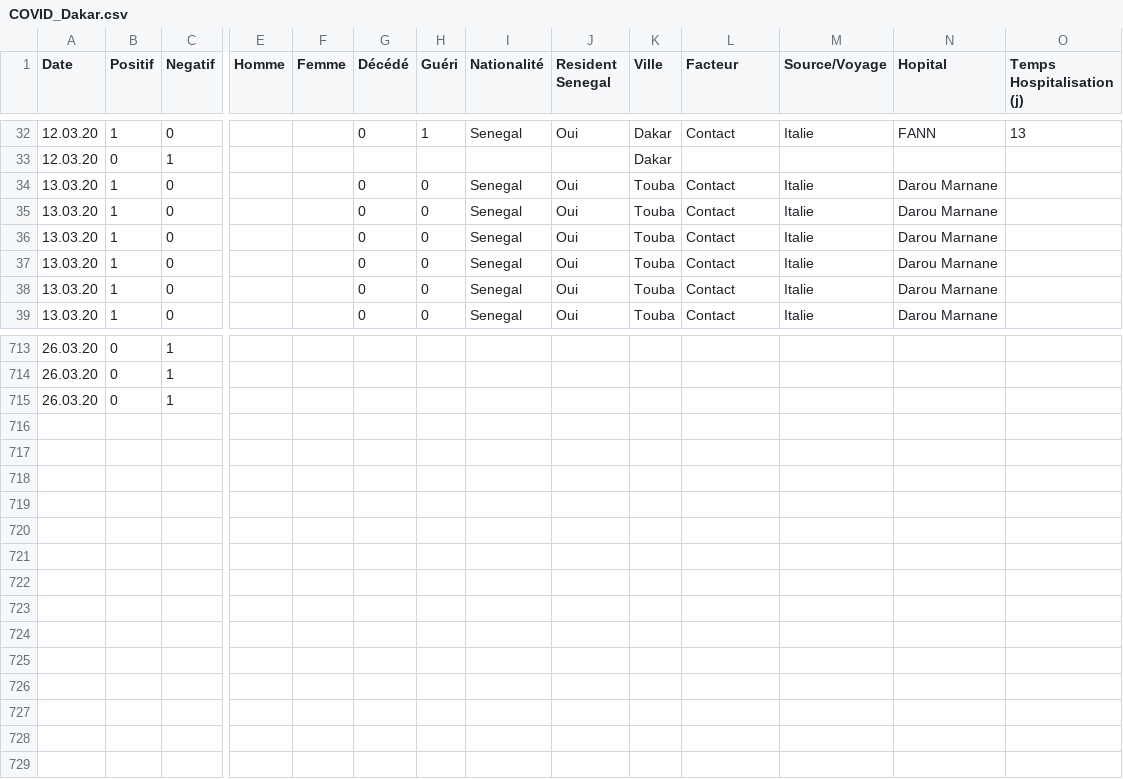
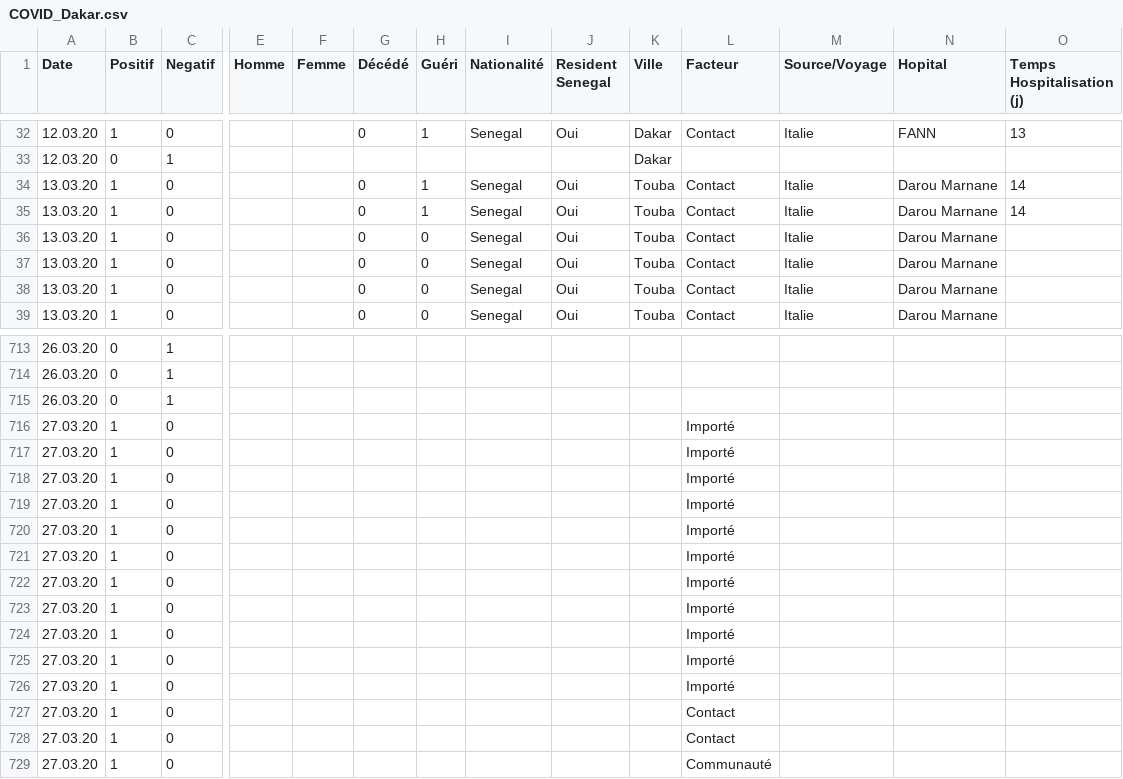
Before and after one commit to maelfabien/COVID-19-Senegal, a CSV file: COVID_Dakar.csv, drawn as a sheet; only a part is shown, gaps mark what is left out; rows hold the shown columns only; the diff names each change by its address in the sheet, - before the commit and + after, or states it on an @@ line.

```diff
--- a/COVID_Dakar.csv
+++ b/COVID_Dakar.csv
-H34:H35 (Guéri): 0
+H34:H35 (Guéri): 1
-O34:O35 (Temps Hospitalisation (j)): (empty)
+O34:O35 (Temps Hospitalisation (j)): 14
+row 716: 27.03.20 | 1 | 0 |  |  |  |  |  |  |  | Importé
+row 717: 27.03.20 | 1 | 0 |  |  |  |  |  |  |  | Importé
+row 718: 27.03.20 | 1 | 0 |  |  |  |  |  |  |  | Importé
+row 719: 27.03.20 | 1 | 0 |  |  |  |  |  |  |  | Importé
+row 720: 27.03.20 | 1 | 0 |  |  |  |  |  |  |  | Importé
+row 721: 27.03.20 | 1 | 0 |  |  |  |  |  |  |  | Importé
+row 722: 27.03.20 | 1 | 0 |  |  |  |  |  |  |  | Importé
+row 723: 27.03.20 | 1 | 0 |  |  |  |  |  |  |  | Importé
+row 724: 27.03.20 | 1 | 0 |  |  |  |  |  |  |  | Importé
+row 725: 27.03.20 | 1 | 0 |  |  |  |  |  |  |  | Importé
+row 726: 27.03.20 | 1 | 0 |  |  |  |  |  |  |  | Importé
+row 727: 27.03.20 | 1 | 0 |  |  |  |  |  |  |  | Contact
+row 728: 27.03.20 | 1 | 0 |  |  |  |  |  |  |  | Contact
+row 729: 27.03.20 | 1 | 0 |  |  |  |  |  |  |  | Communauté
```
Also changed, not shown: 1 other file.
